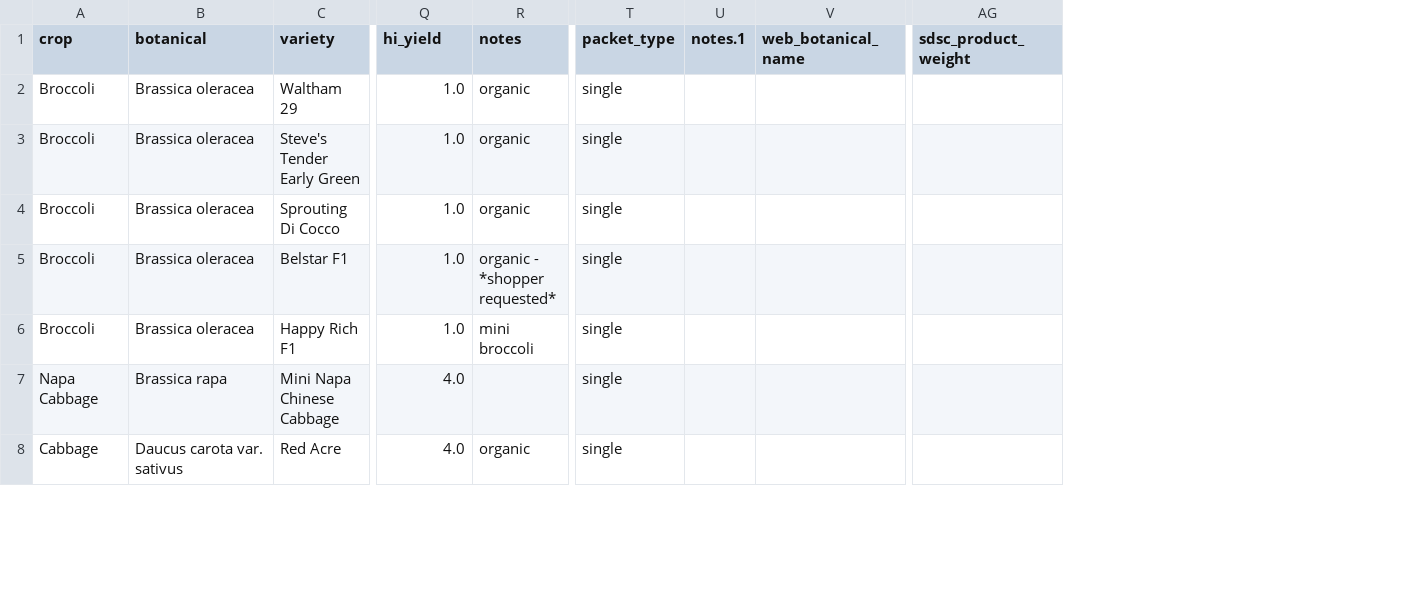
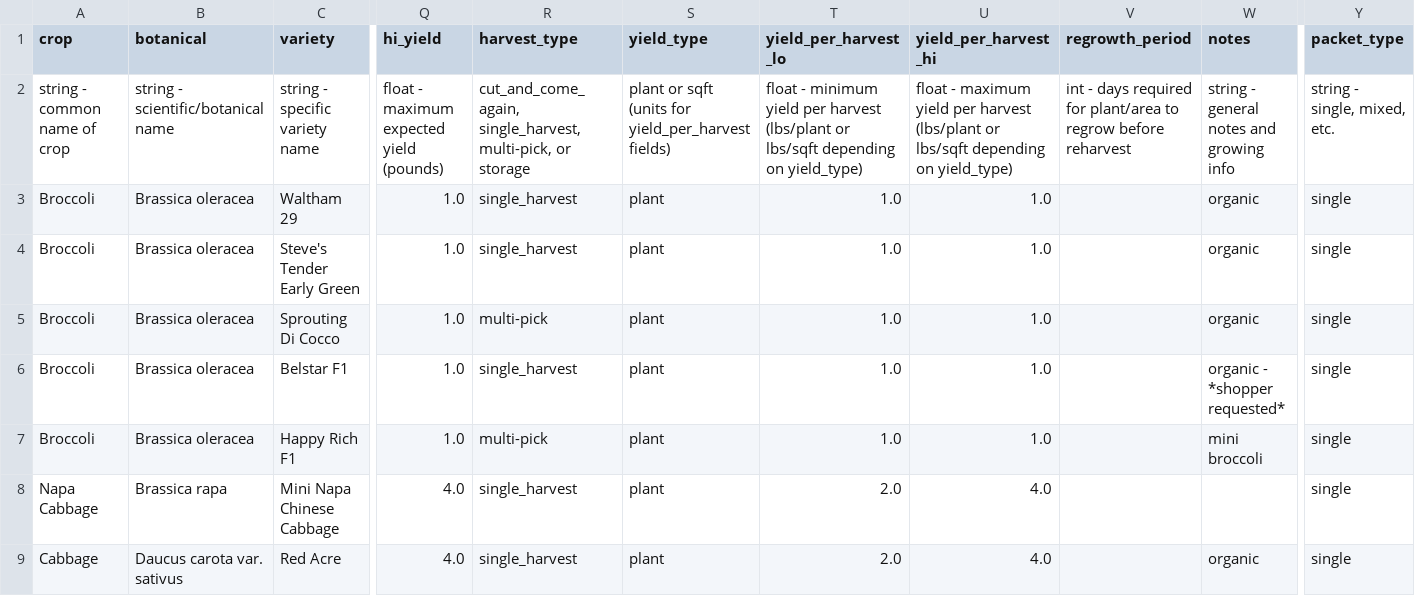
Before and after one commit to aaronksolomon/happy-farm, a CSV file: data/plants/vegetable-data-old.csv, drawn as a sheet; only a part is shown, gaps mark what is left out; removed rows and columns are numbered as before the commit, all else as after; rows hold the shown columns only; the diff names each change by its address in the sheet, - before the commit and + after, or states it on an @@ line.

```diff
--- a/data/plants/vegetable-data-old.csv
+++ b/data/plants/vegetable-data-old.csv
+column R (harvest_type), rows 3-9: single_harvest | single_harvest | multi-pick | single_harvest | multi-pick | single_harvest | single_harvest
+column S (yield_type), rows 3-9: all plant
+column T (yield_per_harvest_lo), rows 3-9: 1.0 | 1.0 | 1.0 | 1.0 | 1.0 | 2.0 | 2.0
+column U (yield_per_harvest_hi), rows 3-9: 1.0 | 1.0 | 1.0 | 1.0 | 1.0 | 4.0 | 4.0
+column V (regrowth_period), empty
-column U (notes.1), empty
-column V (web_botanical_name), empty
-column AG (sdsc_product_weight), empty
+row 2: string - common name of crop | string - scientific/botanical name | string - specific variety name | float - maximum expected yield (pounds) | cut_and_come_again, single_harvest, multi-pick, or storage | plant or sqft (units for yield_per_harvest fields) | float - minimum yield per harvest (lbs/plant or lbs/sqft depending on yield_type) | float - maximum yield per harvest (lbs/plant or lbs/sqft depending on yield_type) | int - days required for plant/area to regrow before reharvest | string - general notes and growing info | string - single, mixed, etc.
```
